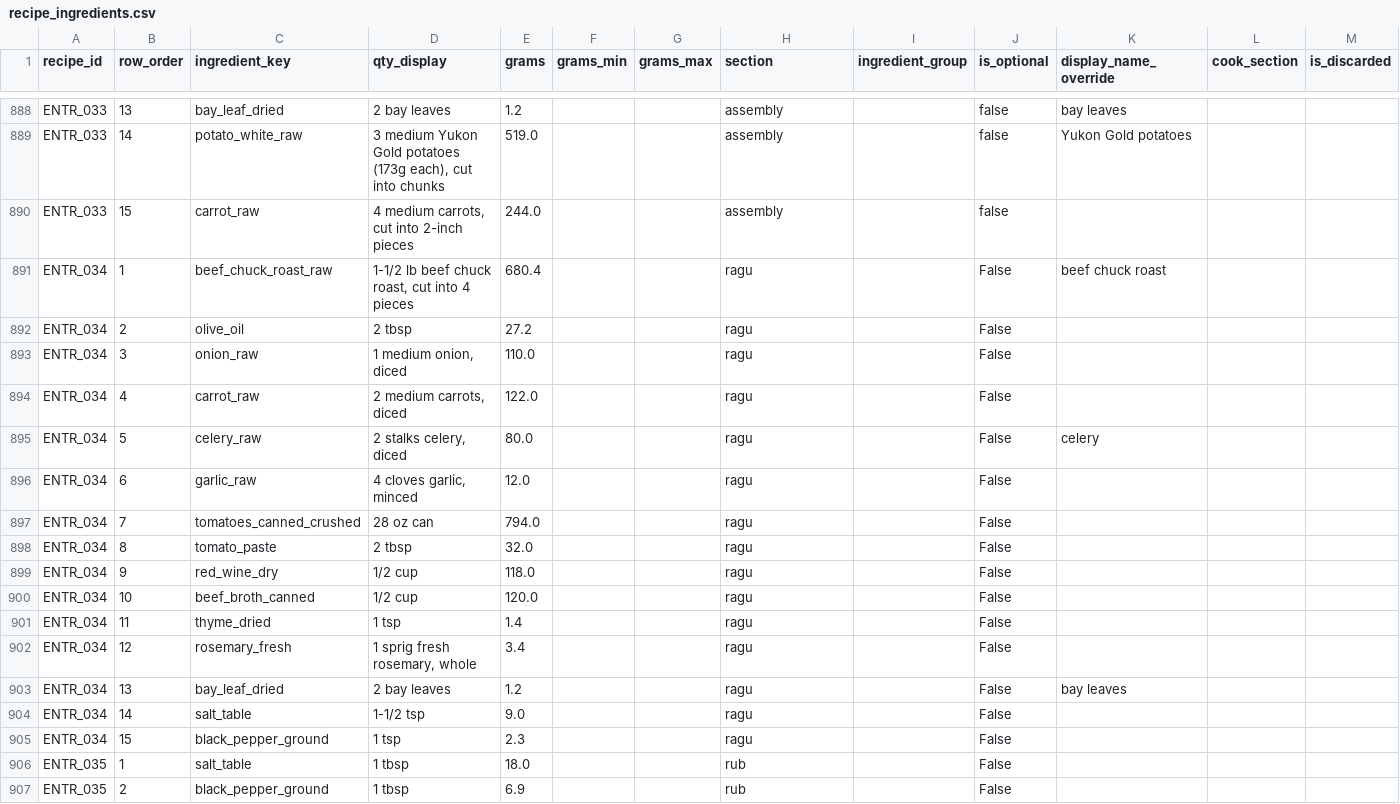
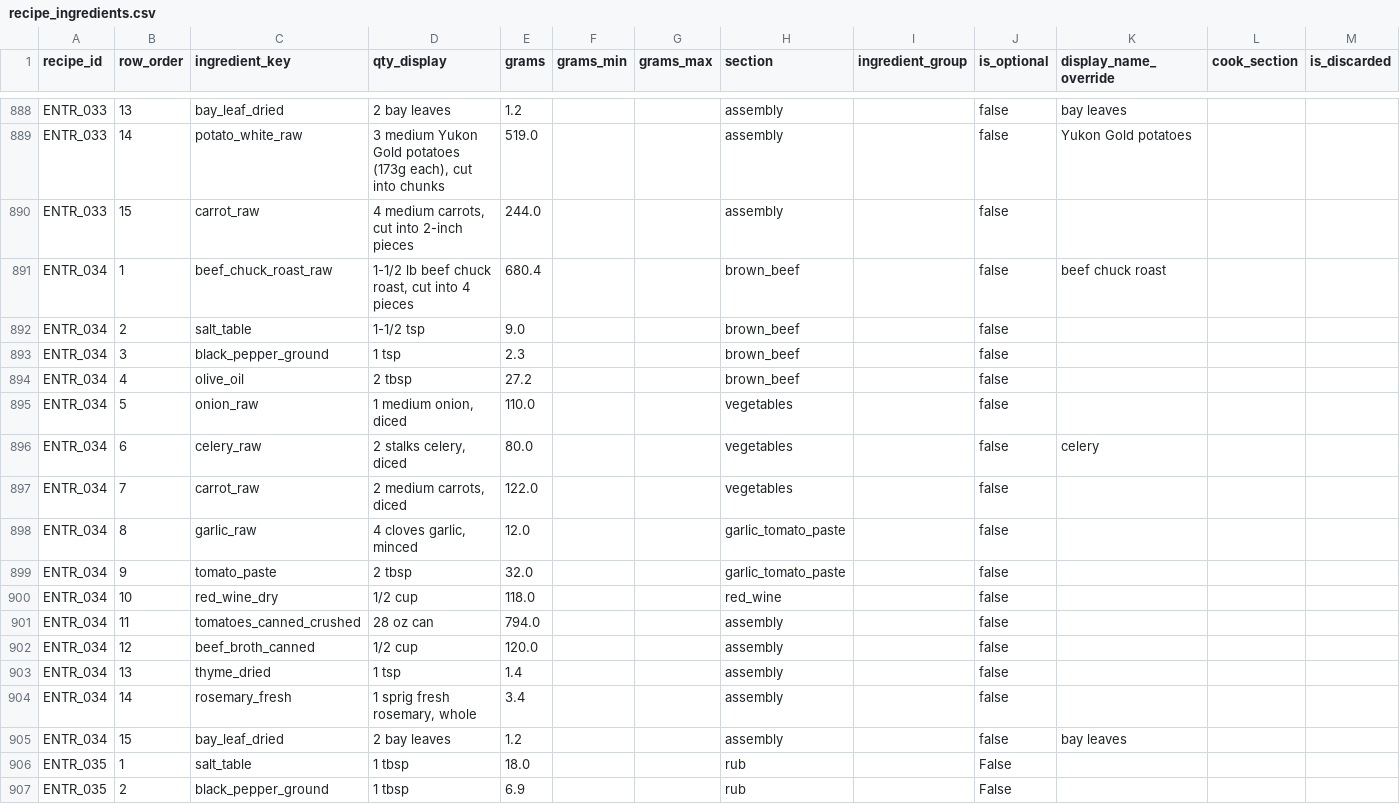
Before and after one commit to tlgeorgemailcom/daily-plate, a CSV file: recipes_v3/data/recipe_ingredients.csv, drawn as a sheet; only a part is shown, gaps mark what is left out; removed rows and columns are numbered as before the commit, all else as after; rows hold the shown columns only; the diff names each change by its address in the sheet, - before the commit and + after, or states it on an @@ line.

```diff
--- a/recipes_v3/data/recipe_ingredients.csv
+++ b/recipes_v3/data/recipe_ingredients.csv
-H891 (section): ragu
+H891 (section): brown_beef
-J891 (is_optional): False
+J891 (is_optional): false
+row 892: ENTR_034 | 2 | salt_table | 1-1/2 tsp | 9.0 |  |  | brown_beef |  | false
+row 893: ENTR_034 | 3 | black_pepper_ground | 1 tsp | 2.3 |  |  | brown_beef |  | false
-B894 (row_order): 2
+B894 (row_order): 4
-H894 (section): ragu
+H894 (section): brown_beef
-J894:J895 (is_optional): False
+J894:J895 (is_optional): false
-B895 (row_order): 3
+B895 (row_order): 5
-H895 (section): ragu
+H895 (section): vegetables
-row 894: ENTR_034 | 4 | carrot_raw | 2 medium carrots, diced | 122.0 |  |  | ragu |  | False
-B896 (row_order): 5
+B896 (row_order): 6
-H896 (section): ragu
+H896 (section): vegetables
-J896 (is_optional): False
+J896 (is_optional): false
+row 897: ENTR_034 | 7 | carrot_raw | 2 medium carrots, diced | 122.0 |  |  | vegetables |  | false
-B898 (row_order): 6
+B898 (row_order): 8
-H898 (section): ragu
+H898 (section): garlic_tomato_paste
-J898 (is_optional): False
+J898 (is_optional): false
-row 897: ENTR_034 | 7 | tomatoes_canned_crushed | 28 oz can | 794.0 |  |  | ragu |  | False
-B899 (row_order): 8
+B899 (row_order): 9
-H899 (section): ragu
+H899 (section): garlic_tomato_paste
-J899:J900 (is_optional): False
+J899:J900 (is_optional): false
-B900 (row_order): 9
+B900 (row_order): 10
-H900 (section): ragu
+H900 (section): red_wine
+row 901: ENTR_034 | 11 | tomatoes_canned_crushed | 28 oz can | 794.0 |  |  | assembly |  | false
-B902 (row_order): 10
+B902 (row_order): 12
-H902:H905 (section): ragu
+H902:H905 (section): assembly
-J902:J905 (is_optional): False
+J902:J905 (is_optional): false
-B903 (row_order): 11
+B903 (row_order): 13
-B904 (row_order): 12
+B904 (row_order): 14
-B905 (row_order): 13
+B905 (row_order): 15
-row 904: ENTR_034 | 14 | salt_table | 1-1/2 tsp | 9.0 |  |  | ragu |  | False
-row 905: ENTR_034 | 15 | black_pepper_ground | 1 tsp | 2.3 |  |  | ragu |  | False
```
Also changed, not shown: recipes_v3/data/recipe_sections.csv, recipes_v3/data/recipes.csv, 1 other file.
